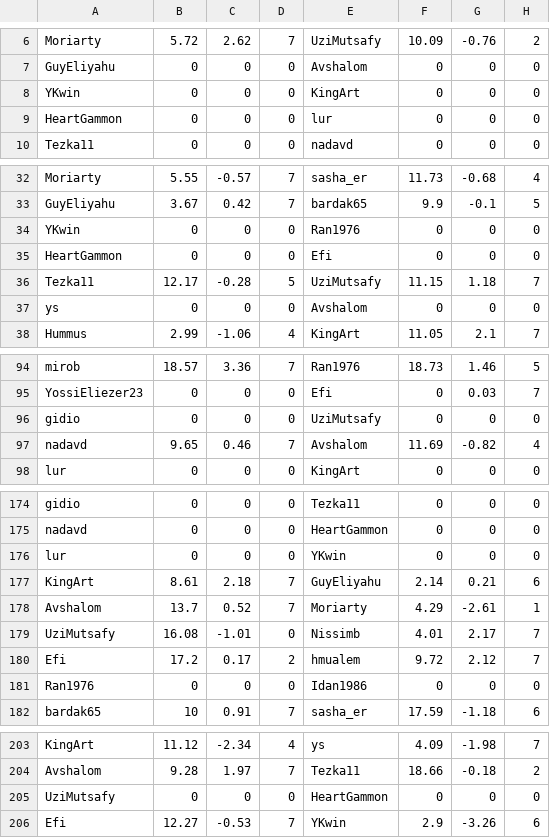
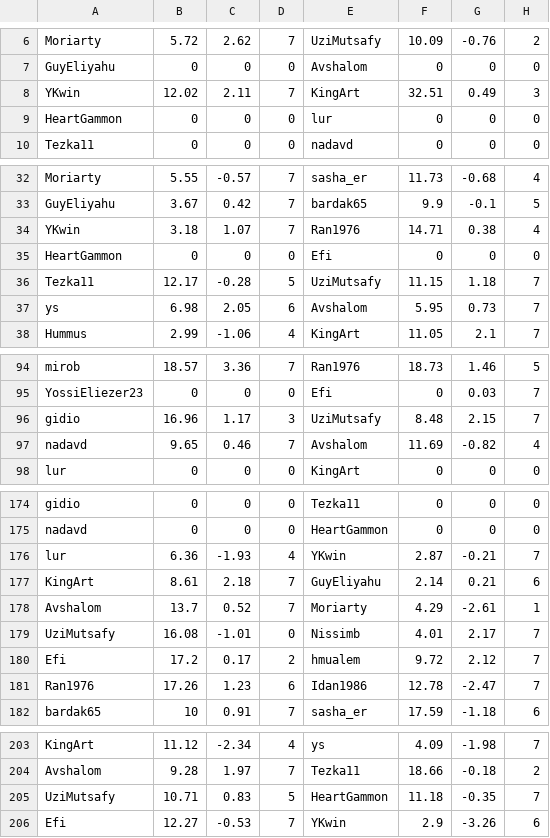
Before and after one commit to guyeli31/Shabi-Israel, a CSV file: leagues/Shabi Israel January 2026/leaguedata.csv, drawn as a sheet; only a part is shown, gaps mark what is left out; the diff covers the shown part only.

Commit message:
Auto-update leagues

```diff
--- a/leagues/Shabi Israel January 2026/leaguedata.csv
+++ b/leagues/Shabi Israel January 2026/leaguedata.csv
@@ -7,3 +7,3 @@ Moriarty,5.72,2.62,7,UziMutsafy,10.09,-0.76,2
 GuyEliyahu,0,0,0,Avshalom,0,0,0
-YKwin,0,0,0,KingArt,0,0,0
+YKwin,12.02,2.11,7,KingArt,32.51,0.49,3
 HeartGammon,0,0,0,lur,0,0,0
@@ -33,6 +33,6 @@ Moriarty,5.55,-0.57,7,sasha_er,11.73,-0.68,4
 GuyEliyahu,3.67,0.42,7,bardak65,9.9,-0.1,5
-YKwin,0,0,0,Ran1976,0,0,0
+YKwin,3.18,1.07,7,Ran1976,14.71,0.38,4
 HeartGammon,0,0,0,Efi,0,0,0
 Tezka11,12.17,-0.28,5,UziMutsafy,11.15,1.18,7
-ys,0,0,0,Avshalom,0,0,0
+ys,6.98,2.05,6,Avshalom,5.95,0.73,7
 Hummus,2.99,-1.06,4,KingArt,11.05,2.1,7
@@ -95,3 +95,3 @@ mirob,18.57,3.36,7,Ran1976,18.73,1.46,5
 YossiEliezer23,0,0,0,Efi,0,0.03,7
-gidio,0,0,0,UziMutsafy,0,0,0
+gidio,16.96,1.17,3,UziMutsafy,8.48,2.15,7
 nadavd,9.65,0.46,7,Avshalom,11.69,-0.82,4
@@ -175,3 +175,3 @@ gidio,0,0,0,Tezka11,0,0,0
 nadavd,0,0,0,HeartGammon,0,0,0
-lur,0,0,0,YKwin,0,0,0
+lur,6.36,-1.93,4,YKwin,2.87,-0.21,7
 KingArt,8.61,2.18,7,GuyEliyahu,2.14,0.21,6
@@ -180,3 +180,3 @@ UziMutsafy,16.08,-1.01,0,Nissimb,4.01,2.17,7
 Efi,17.2,0.17,2,hmualem,9.72,2.12,7
-Ran1976,0,0,0,Idan1986,0,0,0
+Ran1976,17.26,1.23,6,Idan1986,12.78,-2.47,7
 bardak65,10,0.91,7,sasha_er,17.59,-1.18,6
@@ -204,3 +204,3 @@ KingArt,11.12,-2.34,4,ys,4.09,-1.98,7
 Avshalom,9.28,1.97,7,Tezka11,18.66,-0.18,2
-UziMutsafy,0,0,0,HeartGammon,0,0,0
+UziMutsafy,10.71,0.83,5,HeartGammon,11.18,-0.35,7
 Efi,12.27,-0.53,7,YKwin,2.9,-3.26,6
```
Also changed, not shown: 5 added rows, 5 removed rows and 5 edited cells elsewhere in this file, 24 other files.
